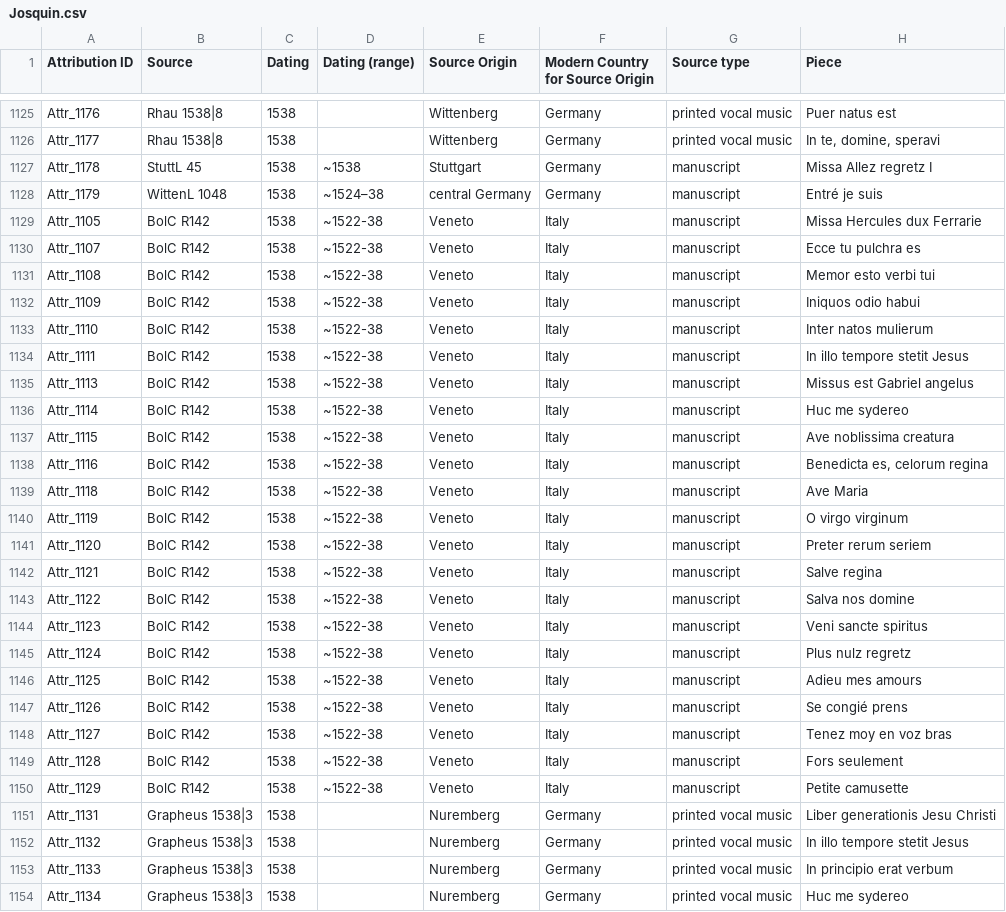
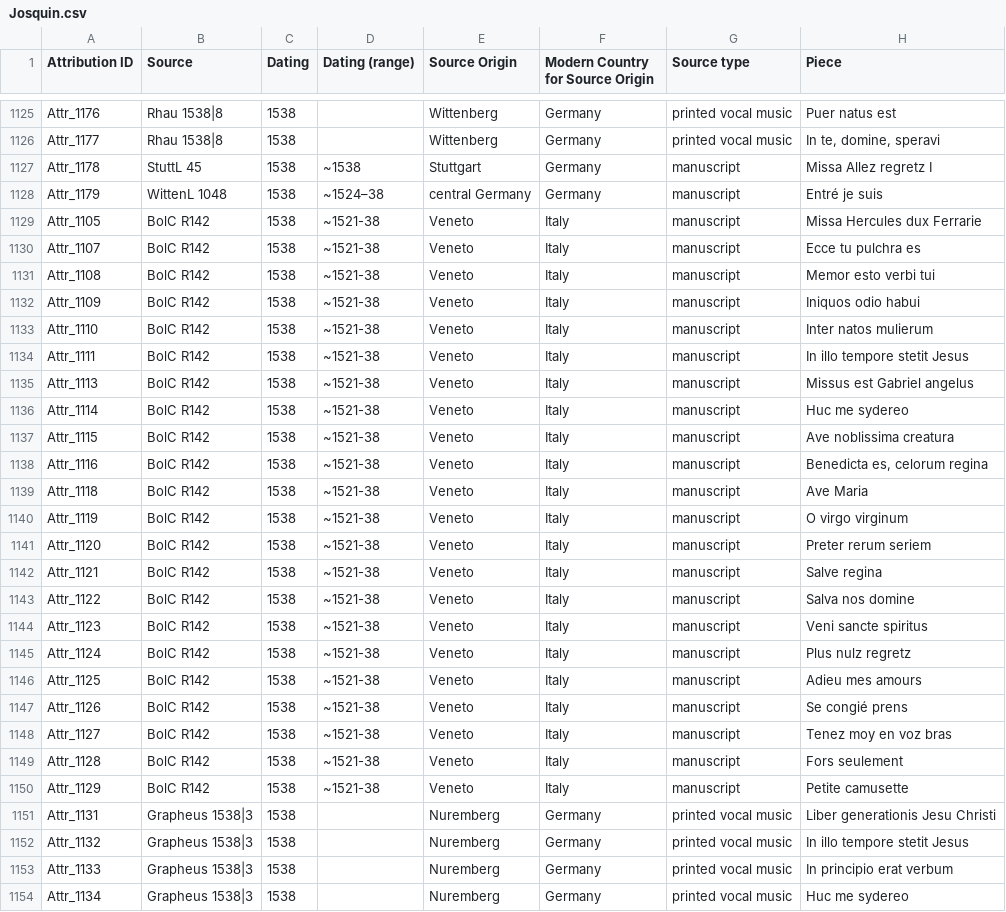
Before and after one commit to benory/1520s-project-website, a CSV file: Josquin/Josquin.csv, drawn as a sheet; only a part is shown, gaps mark what is left out; the diff names each change by its address in the sheet, - before the commit and + after, or states it on an @@ line.

Commit message:
Update Josquin attribution table

```diff
--- a/Josquin/Josquin.csv
+++ b/Josquin/Josquin.csv
-D1129:D1150 (Dating (range)): ~1522-38
+D1129:D1150 (Dating (range)): ~1521-38
```
Also changed, not shown: 1 other file.
